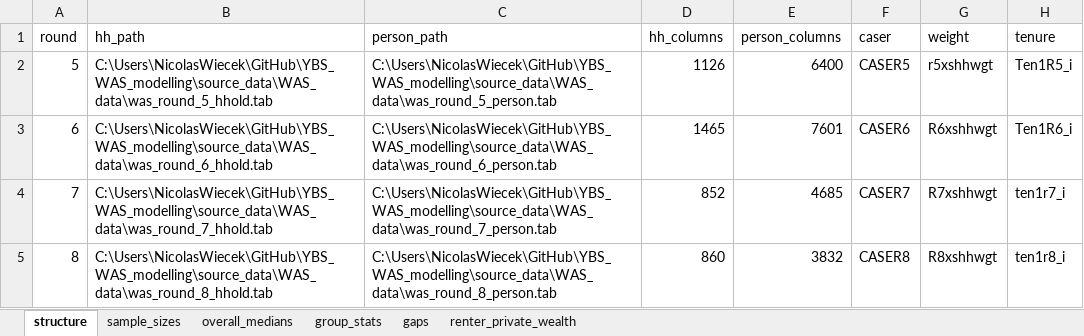
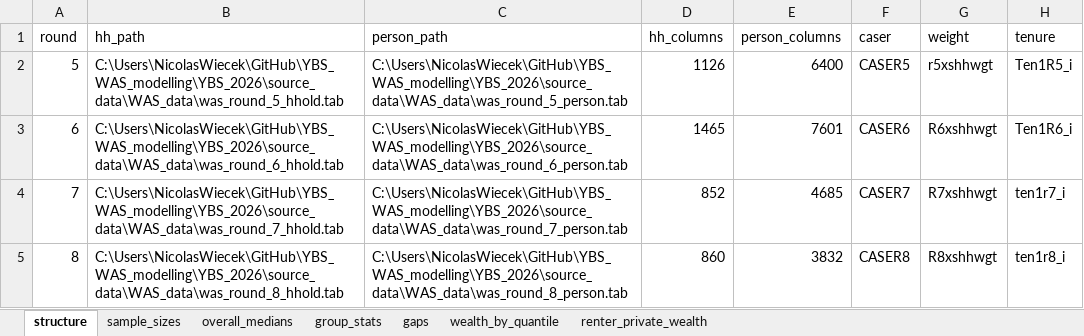
Before and after one commit to NicolasWiecek/YBS_2026, an Excel workbook: Analysis/Current_wealth_gap_at_retirement/was_retirement_observational_summary.xlsx, sheet structure, drawn as a sheet; only a part is shown; values as stored, in another font and other column widths than the file's, no borders; the diff names each change by its address in the sheet, - before the commit and + after, or states it on an @@ line.

```diff
--- a/Analysis/Current_wealth_gap_at_retirement/was_retirement_observational_summary.xlsx (sheet structure)
+++ b/Analysis/Current_wealth_gap_at_retirement/was_retirement_observational_summary.xlsx (sheet structure)
+sheet tab: wealth_by_quantile
-B2 (hh_path): C:\Users\NicolasWiecek\GitHub\YBS_WAS_modelling\source_data\WAS_data\was_round_5_hhold.tab
+B2 (hh_path): C:\Users\NicolasWiecek\GitHub\YBS_WAS_modelling\YBS_2026\source_data\WAS_data\was_round_5_hhold.tab
-C2 (person_path): C:\Users\NicolasWiecek\GitHub\YBS_WAS_modelling\source_data\WAS_data\was_round_5_person.tab
+C2 (person_path): C:\Users\NicolasWiecek\GitHub\YBS_WAS_modelling\YBS_2026\source_data\WAS_data\was_round_5_person.tab
-B3 (hh_path): C:\Users\NicolasWiecek\GitHub\YBS_WAS_modelling\source_data\WAS_data\was_round_6_hhold.tab
+B3 (hh_path): C:\Users\NicolasWiecek\GitHub\YBS_WAS_modelling\YBS_2026\source_data\WAS_data\was_round_6_hhold.tab
-C3 (person_path): C:\Users\NicolasWiecek\GitHub\YBS_WAS_modelling\source_data\WAS_data\was_round_6_person.tab
+C3 (person_path): C:\Users\NicolasWiecek\GitHub\YBS_WAS_modelling\YBS_2026\source_data\WAS_data\was_round_6_person.tab
-B4 (hh_path): C:\Users\NicolasWiecek\GitHub\YBS_WAS_modelling\source_data\WAS_data\was_round_7_hhold.tab
+B4 (hh_path): C:\Users\NicolasWiecek\GitHub\YBS_WAS_modelling\YBS_2026\source_data\WAS_data\was_round_7_hhold.tab
-C4 (person_path): C:\Users\NicolasWiecek\GitHub\YBS_WAS_modelling\source_data\WAS_data\was_round_7_person.tab
+C4 (person_path): C:\Users\NicolasWiecek\GitHub\YBS_WAS_modelling\YBS_2026\source_data\WAS_data\was_round_7_person.tab
-B5 (hh_path): C:\Users\NicolasWiecek\GitHub\YBS_WAS_modelling\source_data\WAS_data\was_round_8_hhold.tab
+B5 (hh_path): C:\Users\NicolasWiecek\GitHub\YBS_WAS_modelling\YBS_2026\source_data\WAS_data\was_round_8_hhold.tab
-C5 (person_path): C:\Users\NicolasWiecek\GitHub\YBS_WAS_modelling\source_data\WAS_data\was_round_8_person.tab
+C5 (person_path): C:\Users\NicolasWiecek\GitHub\YBS_WAS_modelling\YBS_2026\source_data\WAS_data\was_round_8_person.tab
```
Also changed, not shown: sheet gaps, charts or pictures, 3 other files.
